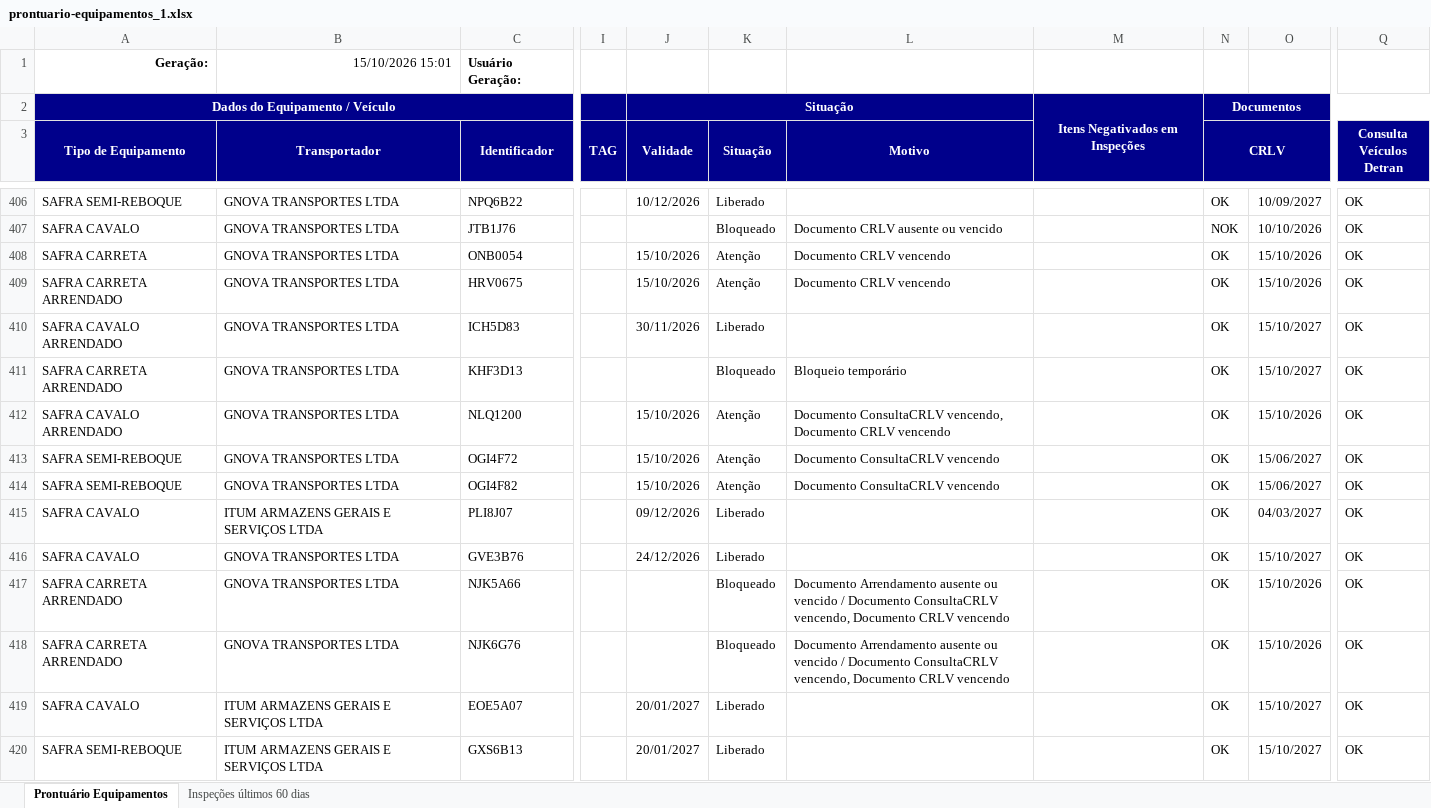
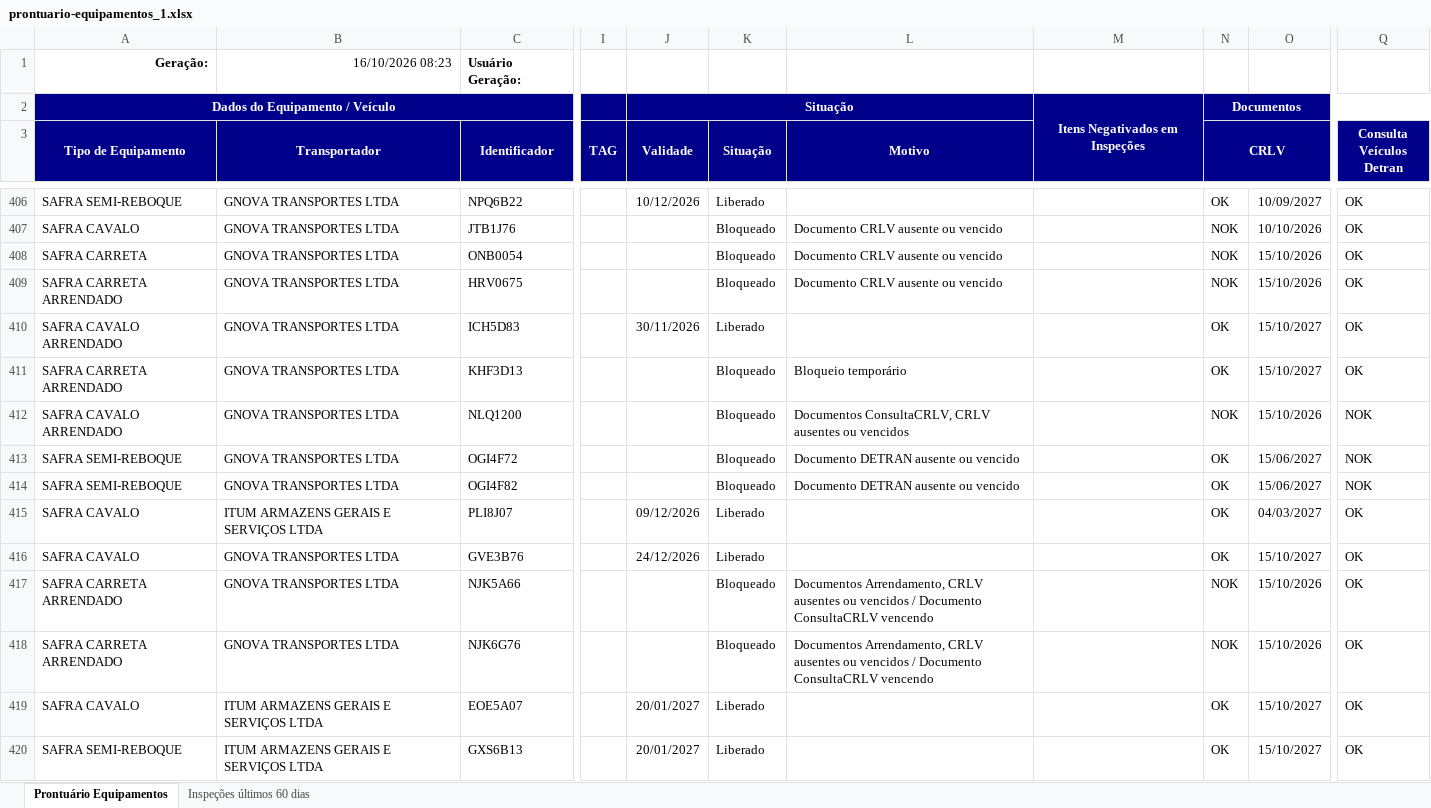
Before and after one commit to hannahfrotalegal/painel-frotalegal-heinz, an Excel workbook: dados/prontuario-equipamentos_1.xlsx, sheet Prontuário Equipamentos, drawn as a sheet; only a part is shown, gaps mark what is left out; values as stored, in another font and other column widths than the file's, no borders; the diff covers the shown part only; the diff names each change by its address in the sheet, - before the commit and + after, or states it on an @@ line.

Commit message:
Atualiza dados — extração 16/10/2026 08:23 (via painel)

```diff
--- a/dados/prontuario-equipamentos_1.xlsx (sheet Prontuário Equipamentos)
+++ b/dados/prontuario-equipamentos_1.xlsx (sheet Prontuário Equipamentos)
-B1 (Transportador): 15/10/2026 15:01
+B1 (Transportador): 16/10/2026 08:23
-J408:J409 (Validade): 15/10/2026
+J408:J409 (Validade): (empty)
-K408:K409 (Situação): Atenção
+K408:K409 (Situação): Bloqueado
-L408:L409 (Motivo): Documento CRLV vencendo
+L408:L409 (Motivo): Documento CRLV ausente ou vencido
-N408:N409 (CRLV): OK
+N408:N409 (CRLV): NOK
-J412:J414 (Validade): 15/10/2026
+J412:J414 (Validade): (empty)
-K412:K414 (Situação): Atenção
+K412:K414 (Situação): Bloqueado
-L412 (Motivo): Documento ConsultaCRLV vencendo, Documento CRLV vencendo
+L412 (Motivo): Documentos ConsultaCRLV, CRLV ausentes ou vencidos
-N412 (CRLV): OK
+N412 (CRLV): NOK
-Q412:Q414 (Consulta Veículos Detran): OK
+Q412:Q414 (Consulta Veículos Detran): NOK
-L413:L414 (Motivo): Documento ConsultaCRLV vencendo
+L413:L414 (Motivo): Documento DETRAN ausente ou vencido
-L417:L418 (Motivo): Documento Arrendamento ausente ou vencido / Documento ConsultaCRLV vencendo, Documento CRLV vencendo
+L417:L418 (Motivo): Documentos Arrendamento, CRLV ausentes ou vencidos / Documento ConsultaCRLV vencendo
-N417:N418 (CRLV): OK
+N417:N418 (CRLV): NOK
```
Also changed, not shown: 421 edited cells elsewhere in this sheet, sheet Inspeções últimos 60 dias.
